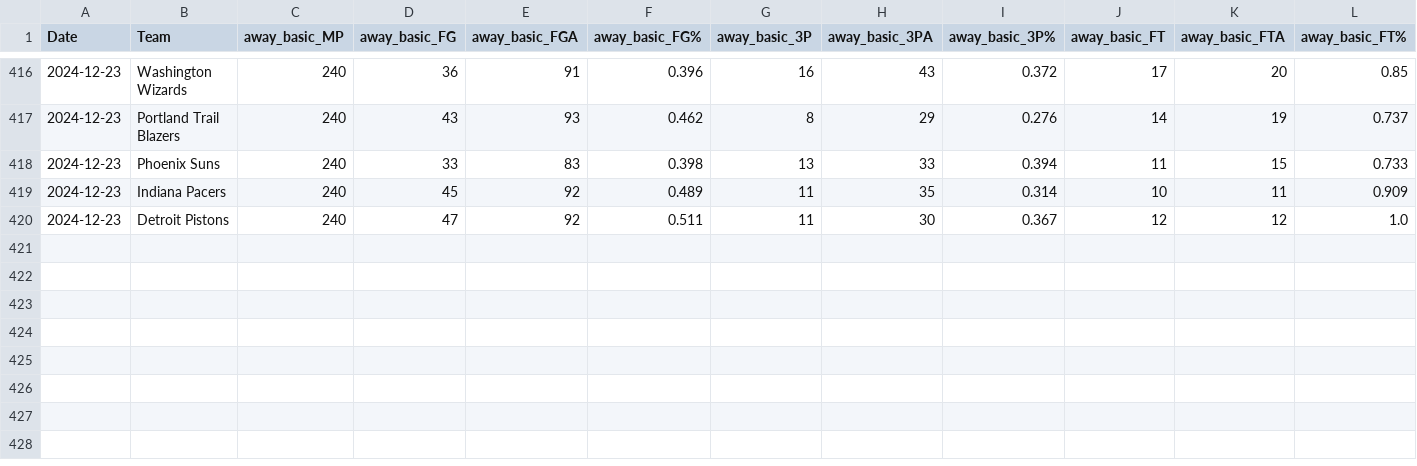
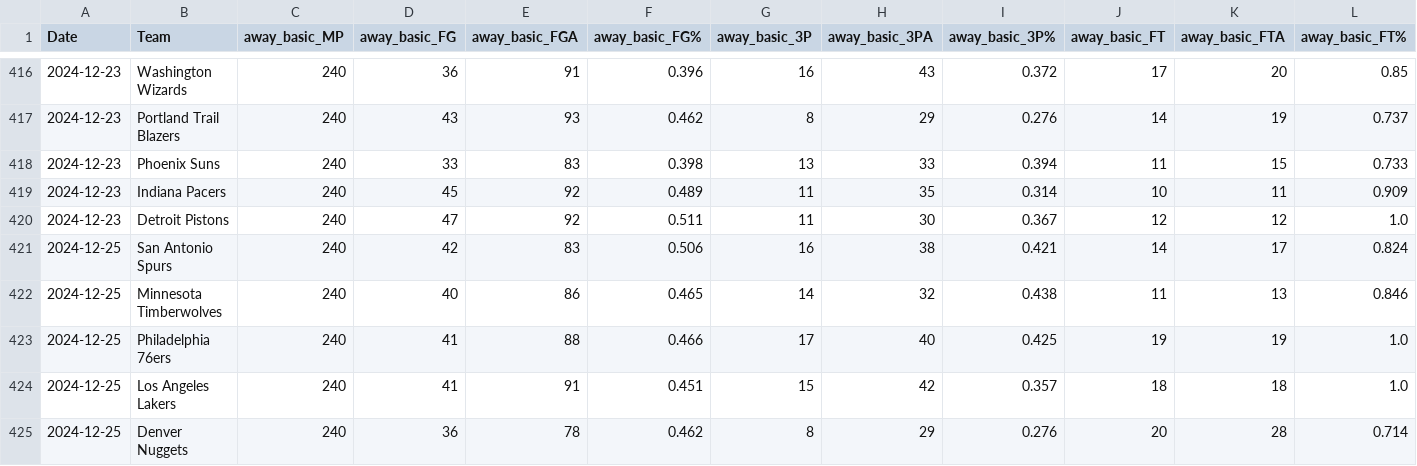
Before and after one commit to wmjs/nba-predictor, a CSV file: nba_data/away_games_stats.csv, drawn as a sheet; only a part is shown, gaps mark what is left out; rows hold the shown columns only; the diff names each change by its address in the sheet, - before the commit and + after, or states it on an @@ line.

```diff
--- a/nba_data/away_games_stats.csv
+++ b/nba_data/away_games_stats.csv
+row 421: 2024-12-25 | San Antonio Spurs | 240 | 42 | 83 | 0.506 | 16 | 38 | 0.421 | 14 | 17 | 0.824
+row 422: 2024-12-25 | Minnesota Timberwolves | 240 | 40 | 86 | 0.465 | 14 | 32 | 0.438 | 11 | 13 | 0.846
+row 423: 2024-12-25 | Philadelphia 76ers | 240 | 41 | 88 | 0.466 | 17 | 40 | 0.425 | 19 | 19 | 1.0
+row 424: 2024-12-25 | Los Angeles Lakers | 240 | 41 | 91 | 0.451 | 15 | 42 | 0.357 | 18 | 18 | 1.0
+row 425: 2024-12-25 | Denver Nuggets | 240 | 36 | 78 | 0.462 | 8 | 29 | 0.276 | 20 | 28 | 0.714
```
Also changed, not shown: nba_data/all_team_stats.csv, nba_data/combined_schedule_and_game_stats.csv, 6 other files.
